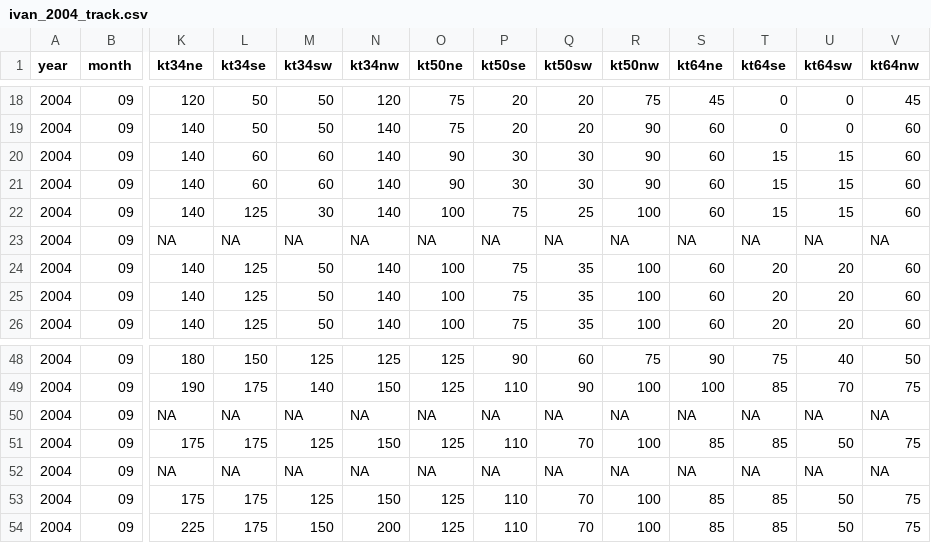
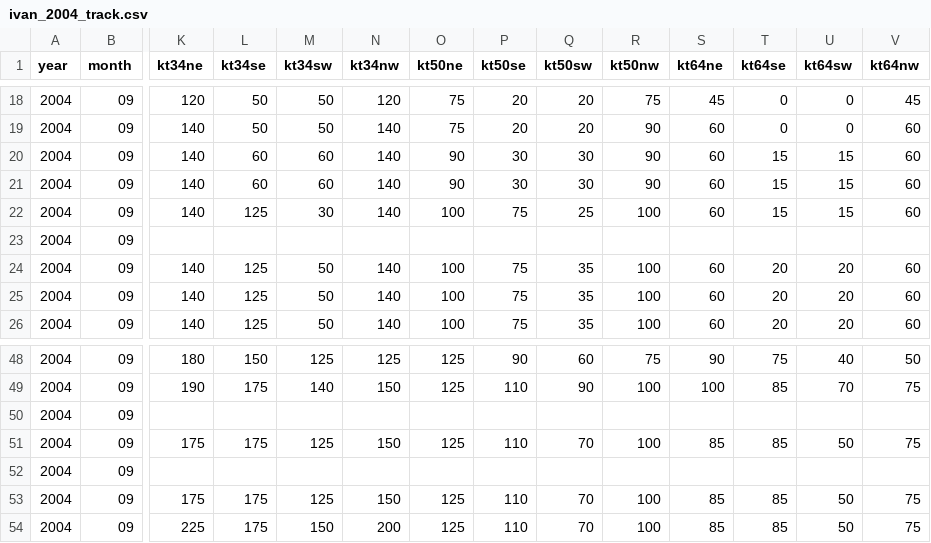
Before and after one commit to dtkaplan/math141Z, a CSV file: inst/ivan_2004_track.csv, drawn as a sheet; only a part is shown, gaps mark what is left out; the diff covers the shown part only; the diff names each change by its address in the sheet, - before the commit and + after, or states it on an @@ line.

```diff
--- a/inst/ivan_2004_track.csv
+++ b/inst/ivan_2004_track.csv
-K23 (kt34ne): NA
+K23 (kt34ne): (empty)
-L23 (kt34se): NA
+L23 (kt34se): (empty)
-M23 (kt34sw): NA
+M23 (kt34sw): (empty)
-N23 (kt34nw): NA
+N23 (kt34nw): (empty)
-O23 (kt50ne): NA
+O23 (kt50ne): (empty)
-P23 (kt50se): NA
+P23 (kt50se): (empty)
-Q23 (kt50sw): NA
+Q23 (kt50sw): (empty)
-R23 (kt50nw): NA
+R23 (kt50nw): (empty)
-S23 (kt64ne): NA
+S23 (kt64ne): (empty)
-T23 (kt64se): NA
+T23 (kt64se): (empty)
-U23 (kt64sw): NA
+U23 (kt64sw): (empty)
-V23 (kt64nw): NA
+V23 (kt64nw): (empty)
-K50 (kt34ne): NA
+K50 (kt34ne): (empty)
-L50 (kt34se): NA
+L50 (kt34se): (empty)
-M50 (kt34sw): NA
+M50 (kt34sw): (empty)
-N50 (kt34nw): NA
+N50 (kt34nw): (empty)
-O50 (kt50ne): NA
+O50 (kt50ne): (empty)
-P50 (kt50se): NA
+P50 (kt50se): (empty)
-Q50 (kt50sw): NA
+Q50 (kt50sw): (empty)
-R50 (kt50nw): NA
+R50 (kt50nw): (empty)
-S50 (kt64ne): NA
+S50 (kt64ne): (empty)
-T50 (kt64se): NA
+T50 (kt64se): (empty)
-U50 (kt64sw): NA
+U50 (kt64sw): (empty)
-V50 (kt64nw): NA
+V50 (kt64nw): (empty)
-K52 (kt34ne): NA
+K52 (kt34ne): (empty)
-L52 (kt34se): NA
+L52 (kt34se): (empty)
-M52 (kt34sw): NA
+M52 (kt34sw): (empty)
-N52 (kt34nw): NA
+N52 (kt34nw): (empty)
-O52 (kt50ne): NA
+O52 (kt50ne): (empty)
-P52 (kt50se): NA
+P52 (kt50se): (empty)
-Q52 (kt50sw): NA
+Q52 (kt50sw): (empty)
-R52 (kt50nw): NA
+R52 (kt50nw): (empty)
-S52 (kt64ne): NA
+S52 (kt64ne): (empty)
-T52 (kt64se): NA
+T52 (kt64se): (empty)
-U52 (kt64sw): NA
+U52 (kt64sw): (empty)
-V52 (kt64nw): NA
+V52 (kt64nw): (empty)
```
Also changed, not shown: 36 edited cells elsewhere in this file, 5 other files.
